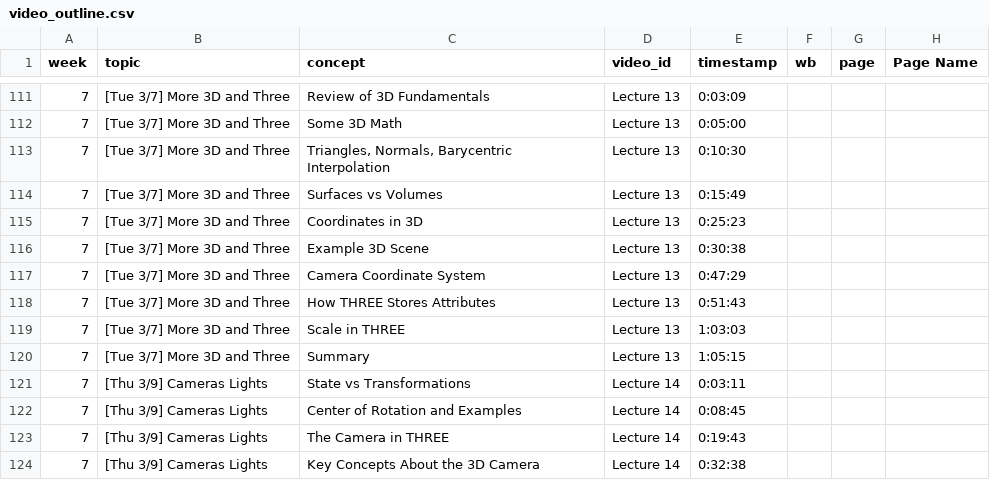
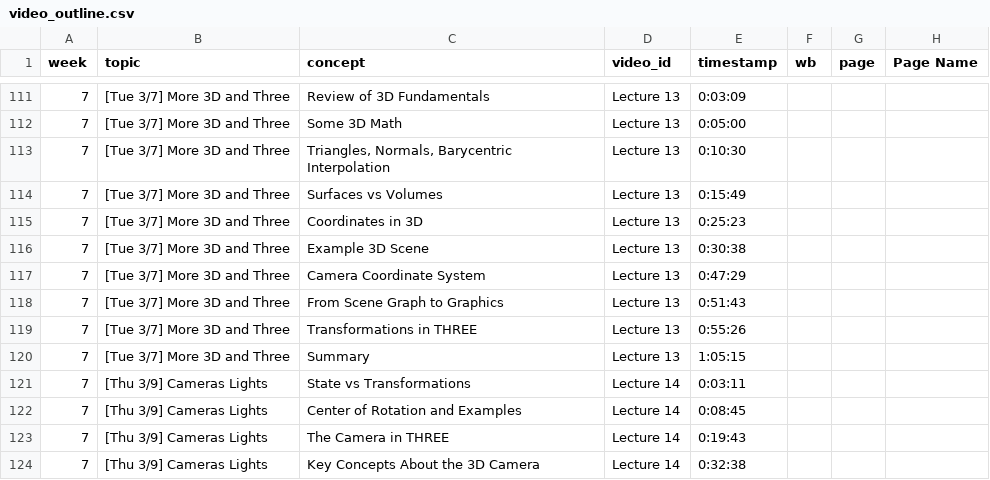
Before and after one commit to CS559/sp26-mixin-theme, a CSV file: assets/video_outline.csv, drawn as a sheet; only a part is shown, gaps mark what is left out.

Commit message:
additions to video 23

```diff
--- a/assets/video_outline.csv
+++ b/assets/video_outline.csv
@@ -117,4 +117,4 @@ week,topic,concept,video_id,timestamp,wb,page,Page Name
 7,[Tue 3/7] More 3D and Three,Camera Coordinate System,Lecture 13,0:47:29,,,
-7,[Tue 3/7] More 3D and Three,How THREE Stores Attributes,Lecture 13,0:51:43,,,
-7,[Tue 3/7] More 3D and Three,Scale in THREE,Lecture 13,1:03:03,,,
+7,[Tue 3/7] More 3D and Three,From Scene Graph to Graphics,Lecture 13,0:51:43,,,
+7,[Tue 3/7] More 3D and Three,Transformations in THREE,Lecture 13,0:55:26,,,
 7,[Tue 3/7] More 3D and Three,Summary,Lecture 13,1:05:15,,,
```
Also changed, not shown: 1 other file.
